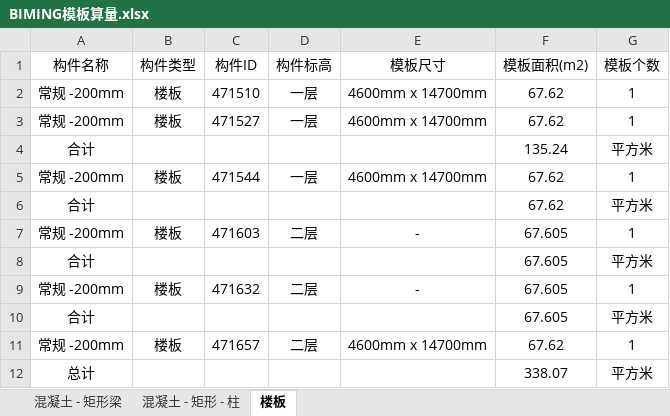
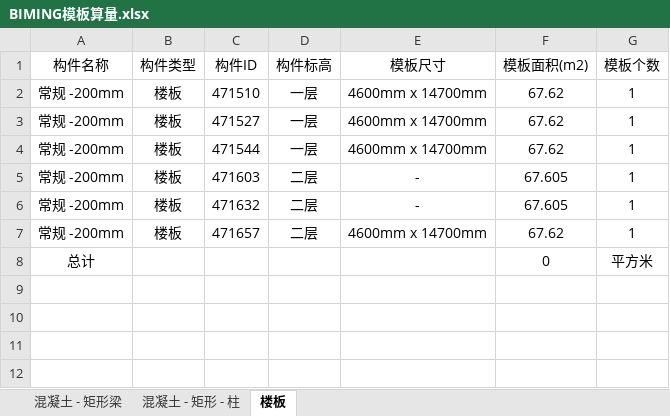
Before and after one commit to KollenHub/GraduationProject, an Excel workbook: GraduationProject/bin/Debug/BIMING模板算量.xlsx, sheet 楼板, drawn as a sheet; values as stored, in another font and other column widths than the file's, no borders; removed rows and columns are numbered as before the commit, all else as after; the diff names each change by its address in the sheet, - before the commit and + after, or states it on an @@ line.

```diff
--- a/GraduationProject/bin/Debug/BIMING模板算量.xlsx (sheet 楼板)
+++ b/GraduationProject/bin/Debug/BIMING模板算量.xlsx (sheet 楼板)
-row 4: 合计 |  |  |  |  | 135.24 | 平方米
-row 6: 合计 |  |  |  |  | 67.62 | 平方米
-row 8: 合计 |  |  |  |  | 67.605 | 平方米
-row 10: 合计 |  |  |  |  | 67.605 | 平方米
-F8 (模板面积(m2)): 338.07
+F8 (模板面积(m2)): 0
```
Also changed, not shown: 20 other files.
